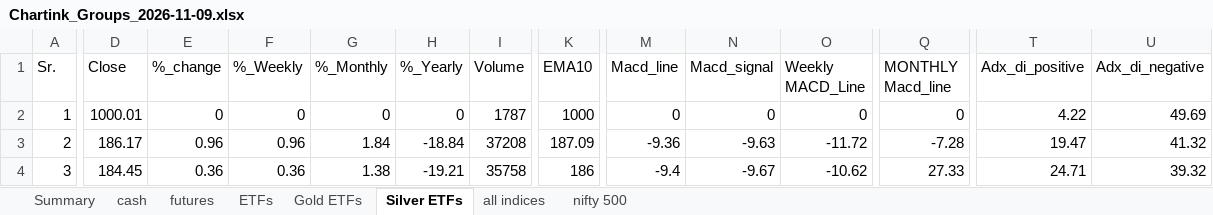
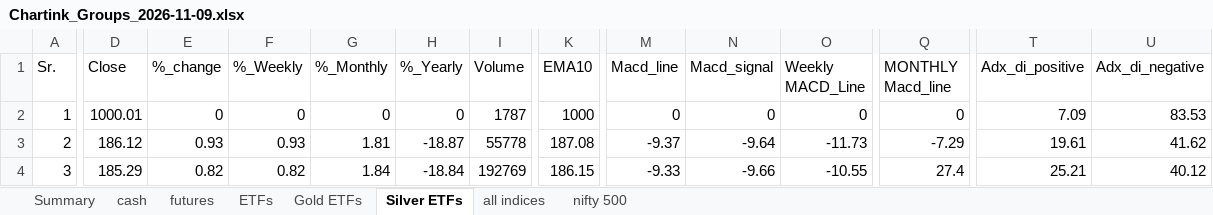
Before and after one commit to mohilsanghavi/Tlive, an Excel workbook: data/Chartink_Groups_2026-11-09.xlsx, sheet Silver ETFs, drawn as a sheet; only a part is shown, gaps mark what is left out; values as stored, in another font and other column widths than the file's, no borders; the diff covers the shown part only; the diff names each change by its address in the sheet, - before the commit and + after, or states it on an @@ line.

```diff
--- a/data/Chartink_Groups_2026-11-09.xlsx (sheet Silver ETFs)
+++ b/data/Chartink_Groups_2026-11-09.xlsx (sheet Silver ETFs)
-T2 (Adx_di_positive): 4.22
+T2 (Adx_di_positive): 7.09
-U2 (Adx_di_negative): 49.69
+U2 (Adx_di_negative): 83.53
-D3 (Close): 186.17
+D3 (Close): 186.12
-E3 (%_change): 0.96
+E3 (%_change): 0.93
-F3 (%_Weekly): 0.96
+F3 (%_Weekly): 0.93
-G3 (%_Monthly): 1.84
+G3 (%_Monthly): 1.81
-H3 (%_Yearly): -18.84
+H3 (%_Yearly): -18.87
-I3 (Volume): 37208
+I3 (Volume): 55778
-K3 (EMA10): 187.09
+K3 (EMA10): 187.08
-M3 (Macd_line): -9.36
+M3 (Macd_line): -9.37
-N3 (Macd_signal): -9.63
+N3 (Macd_signal): -9.64
-O3 (Weekly MACD_Line): -11.72
+O3 (Weekly MACD_Line): -11.73
-Q3 (MONTHLY Macd_line): -7.28
+Q3 (MONTHLY Macd_line): -7.29
-T3 (Adx_di_positive): 19.47
+T3 (Adx_di_positive): 19.61
-U3 (Adx_di_negative): 41.32
+U3 (Adx_di_negative): 41.62
-D4 (Close): 184.45
+D4 (Close): 185.29
-E4 (%_change): 0.36
+E4 (%_change): 0.82
-F4 (%_Weekly): 0.36
+F4 (%_Weekly): 0.82
-G4 (%_Monthly): 1.38
+G4 (%_Monthly): 1.84
-H4 (%_Yearly): -19.21
+H4 (%_Yearly): -18.84
-I4 (Volume): 35758
+I4 (Volume): 192769
-K4 (EMA10): 186
+K4 (EMA10): 186.15
-M4 (Macd_line): -9.4
+M4 (Macd_line): -9.33
-N4 (Macd_signal): -9.67
+N4 (Macd_signal): -9.66
-O4 (Weekly MACD_Line): -10.62
+O4 (Weekly MACD_Line): -10.55
-Q4 (MONTHLY Macd_line): 27.33
+Q4 (MONTHLY Macd_line): 27.4
-T4 (Adx_di_positive): 24.71
+T4 (Adx_di_positive): 25.21
-U4 (Adx_di_negative): 39.32
+U4 (Adx_di_negative): 40.12
```
Also changed, not shown: 183 edited cells elsewhere in this sheet, sheet cash, sheet nifty 500, sheet ETFs, sheet futures, sheet all indices, sheet Gold ETFs, 1 more sheet.
